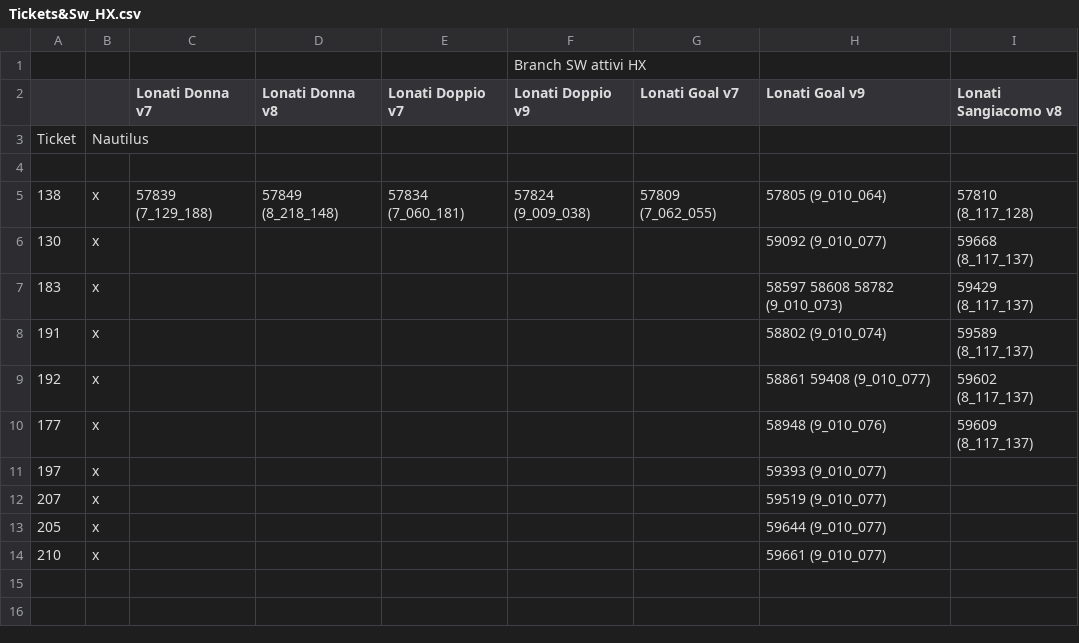
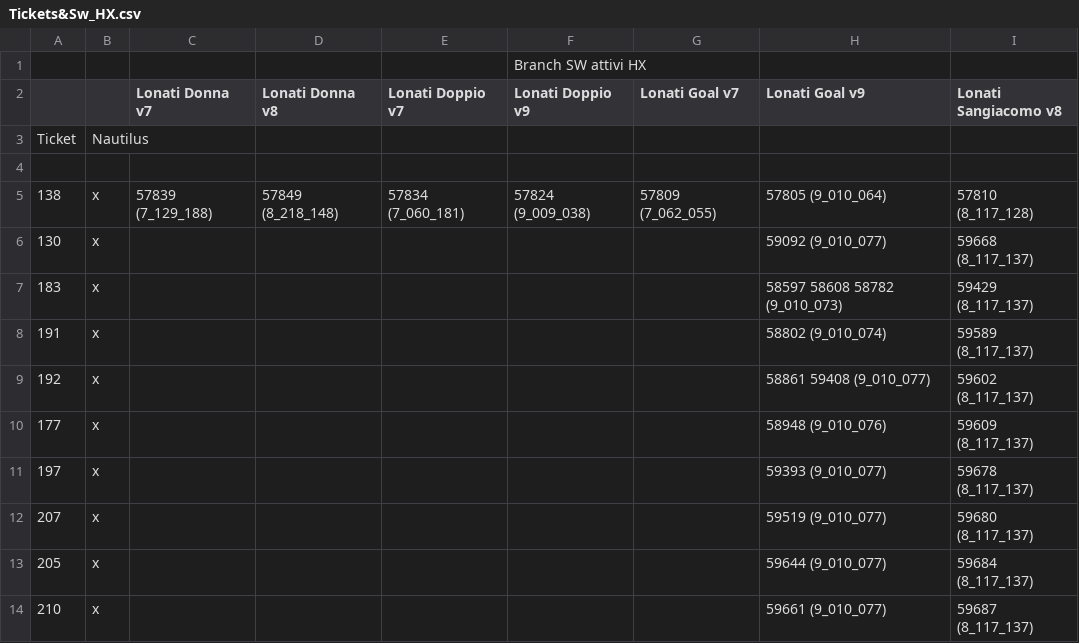
Before and after one commit to foffux/TicketsManagement, a CSV file: Tickets&Sw_HX.csv, drawn as a sheet.

Commit message:
Modificati ticket 197, 207, 205, 210 per HX

```diff
--- a/Tickets&Sw_HX.csv
+++ b/Tickets&Sw_HX.csv
@@ -10,5 +10,5 @@ Ticket,Nautilus,,,,,,,
 177,x,,,,,,58948 (9_010_076),59609 (8_117_137)
-197,x,,,,,,59393 (9_010_077),
-207,x,,,,,,59519 (9_010_077),
-205,x,,,,,,59644 (9_010_077),
-210,x,,,,,,59661 (9_010_077),
+197,x,,,,,,59393 (9_010_077),59678 (8_117_137)
+207,x,,,,,,59519 (9_010_077),59680 (8_117_137)
+205,x,,,,,,59644 (9_010_077),59684 (8_117_137)
+210,x,,,,,,59661 (9_010_077),59687 (8_117_137)
```
